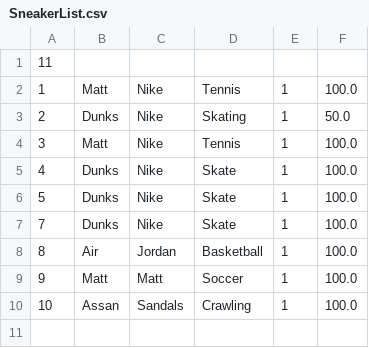
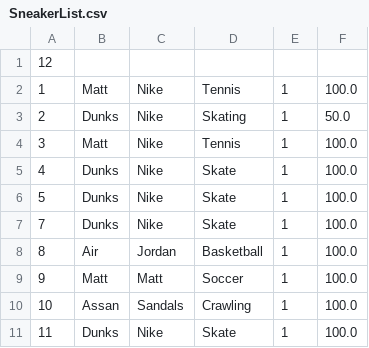
Before and after one commit to Matthew123003/Product-Inventory-Lab, a CSV file: src/main/SneakerList.csv, drawn as a sheet.

```diff
--- a/src/main/SneakerList.csv
+++ b/src/main/SneakerList.csv
@@ -1,2 +1,2 @@
-11
+12
 1,Matt,Nike,Tennis,1,100.0
@@ -10 +10,2 @@
 10,Assan,Sandals,Crawling,1,100.0
+11,Dunks,Nike,Skate,1,100.0
```
Also changed, not shown: 3 other files.
